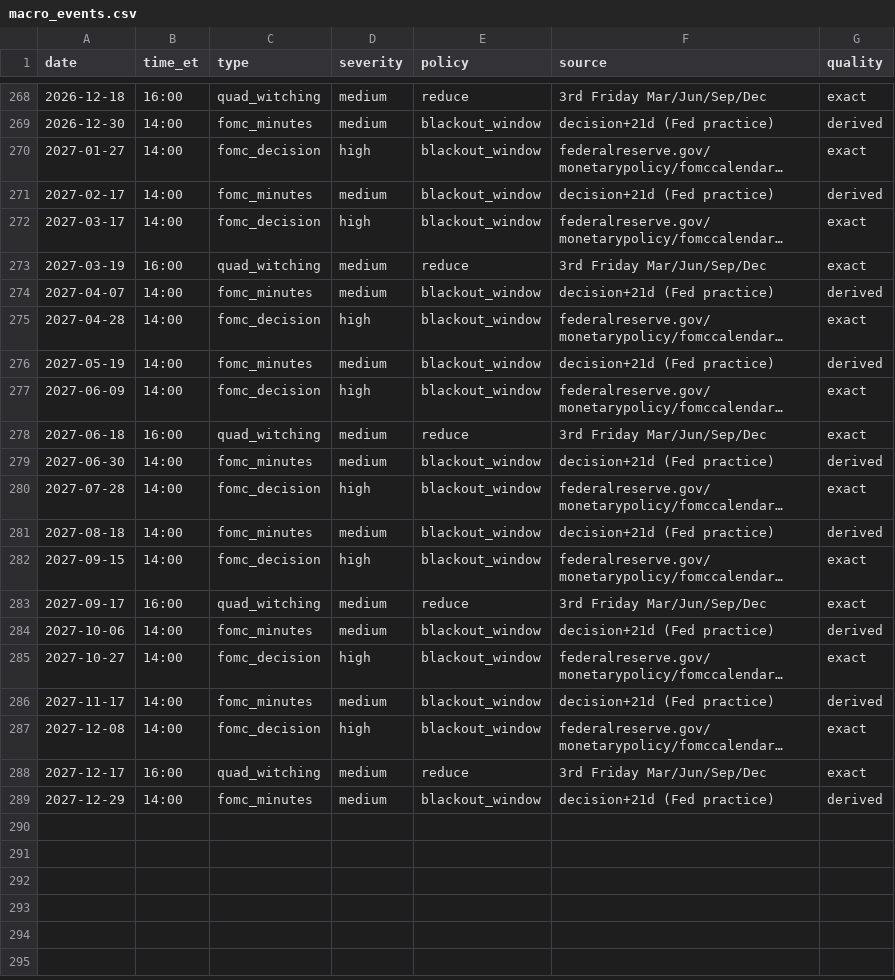
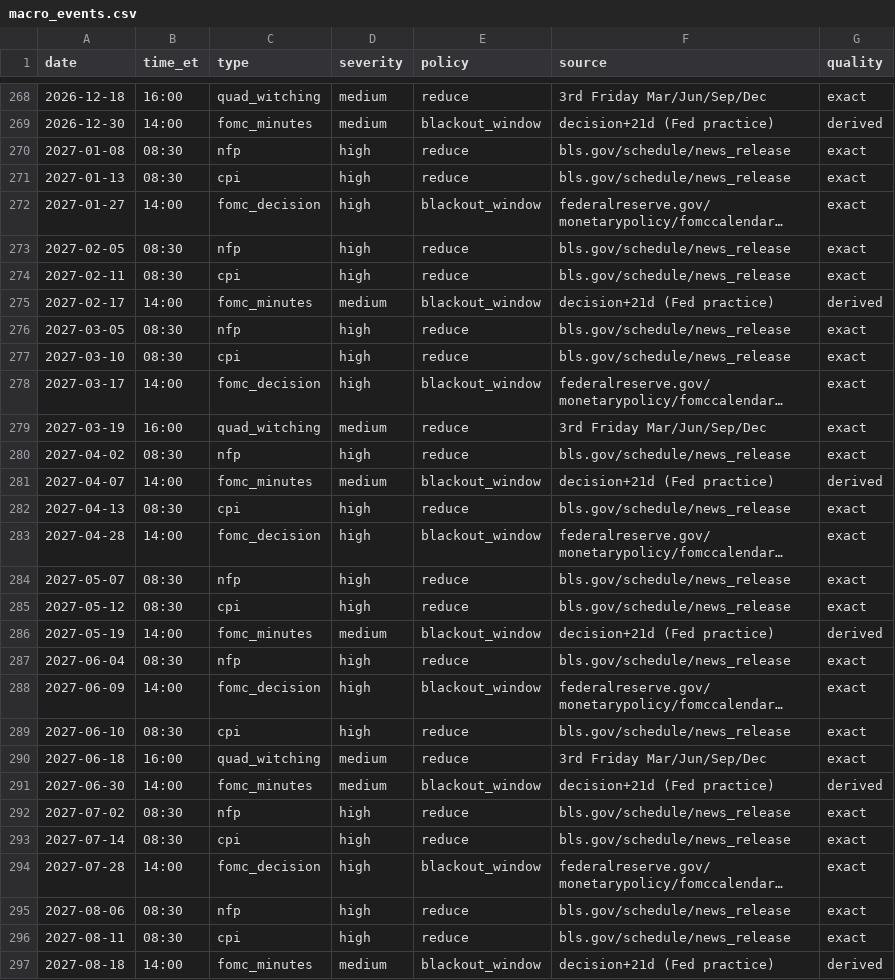
Before and after one commit to Algorythmos-AI/trading-lab-research, a CSV file: config/events/macro_events.csv, drawn as a sheet; only a part is shown, gaps mark what is left out; the shorter side is filled out with more unchanged rows; long unchanged cells end in …; the diff covers the shown part only; the diff names each change by its address in the sheet, - before the commit and + after, or states it on an @@ line.

Commit message:
fix(calendar): 2027 CPI and jobs dates from BLS, AVGO and AMD earnings rows, coverage per event type
- config/events/macro_events.csv: the 2027 CPI and Employment Situation release dates from the BLS
  release schedule (bls.gov/schedule/news_release), through the November 2027 reference month.
- config/events/earnings.csv: AMD (2026-11-03) and AVGO (2026-12-09) rows; NVDA 2026-11-17 now confirmed,
  each from the company's own announcement.
- wt.risk.events.coverage_by_type: whether each recurring event type reaches a horizon, and its last date.
  Reporting only; coverage_ok and the runner's arming are unchanged.
- tests: per-type coverage on synthetic rows; the real calendar reaches 45 days past today's New York date
  for every recurring type; every single-stock desk name has a recent earnings row.
- dashboard: market-calendar.json and the engine version regenerated; the calendar tests no longer pin the
  old last dates.
- DEC-0030: dated note that the earnings data was completed; the rule is unchanged.

```diff
--- a/config/events/macro_events.csv
+++ b/config/events/macro_events.csv
+row 270: 2027-01-08 | 08:30 | nfp | high | reduce | bls.gov/schedule/news_release | exact
+row 271: 2027-01-13 | 08:30 | cpi | high | reduce | bls.gov/schedule/news_release | exact
+row 273: 2027-02-05 | 08:30 | nfp | high | reduce | bls.gov/schedule/news_release | exact
+row 274: 2027-02-11 | 08:30 | cpi | high | reduce | bls.gov/schedule/news_release | exact
+row 276: 2027-03-05 | 08:30 | nfp | high | reduce | bls.gov/schedule/news_release | exact
+row 277: 2027-03-10 | 08:30 | cpi | high | reduce | bls.gov/schedule/news_release | exact
+row 280: 2027-04-02 | 08:30 | nfp | high | reduce | bls.gov/schedule/news_release | exact
+row 282: 2027-04-13 | 08:30 | cpi | high | reduce | bls.gov/schedule/news_release | exact
+row 284: 2027-05-07 | 08:30 | nfp | high | reduce | bls.gov/schedule/news_release | exact
+row 285: 2027-05-12 | 08:30 | cpi | high | reduce | bls.gov/schedule/news_release | exact
+row 287: 2027-06-04 | 08:30 | nfp | high | reduce | bls.gov/schedule/news_release | exact
+row 289: 2027-06-10 | 08:30 | cpi | high | reduce | bls.gov/schedule/news_release | exact
+row 292: 2027-07-02 | 08:30 | nfp | high | reduce | bls.gov/schedule/news_release | exact
+row 293: 2027-07-14 | 08:30 | cpi | high | reduce | bls.gov/schedule/news_release | exact
+row 295: 2027-08-06 | 08:30 | nfp | high | reduce | bls.gov/schedule/news_release | exact
+row 296: 2027-08-11 | 08:30 | cpi | high | reduce | bls.gov/schedule/news_release | exact
```
Also changed, not shown: 8 added rows elsewhere in this file, config/events/earnings.csv, 6 other files.
